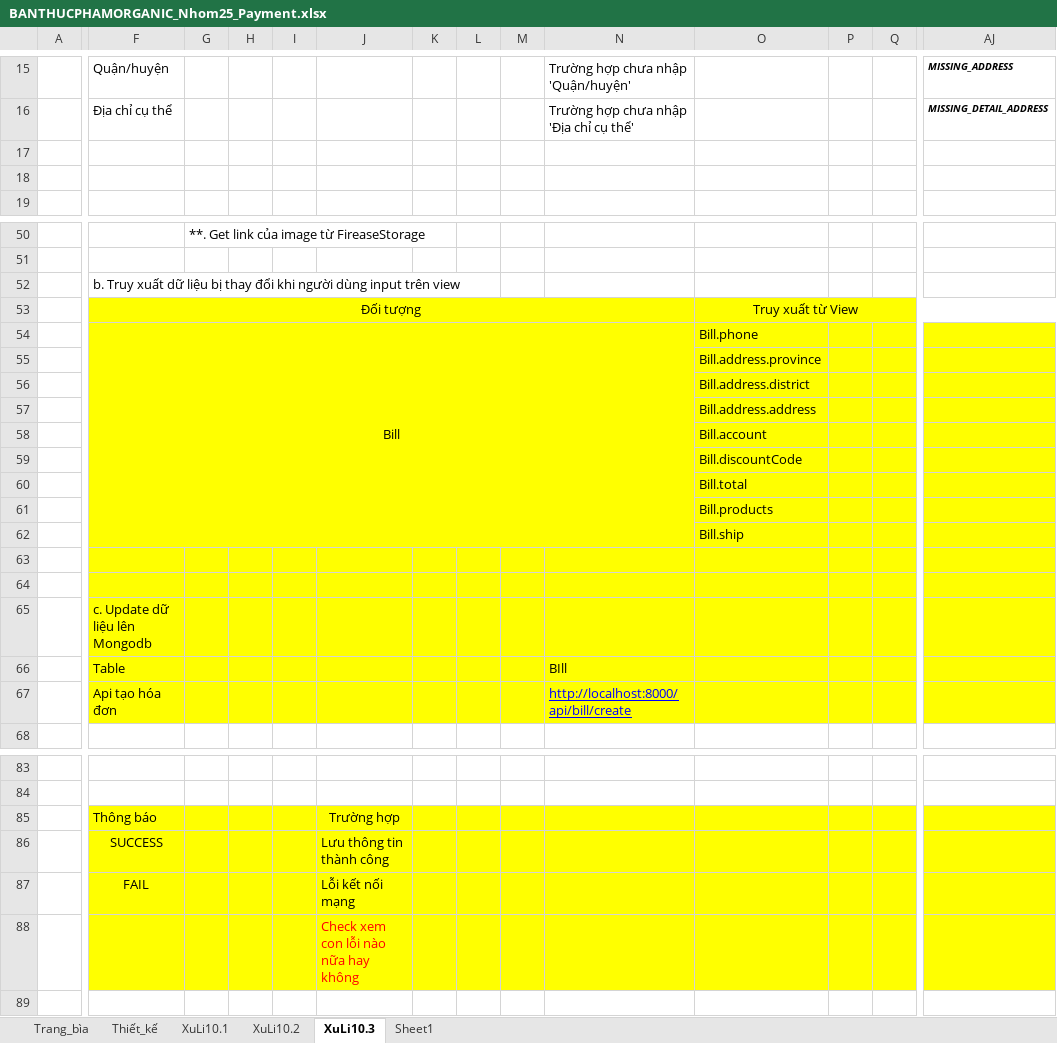
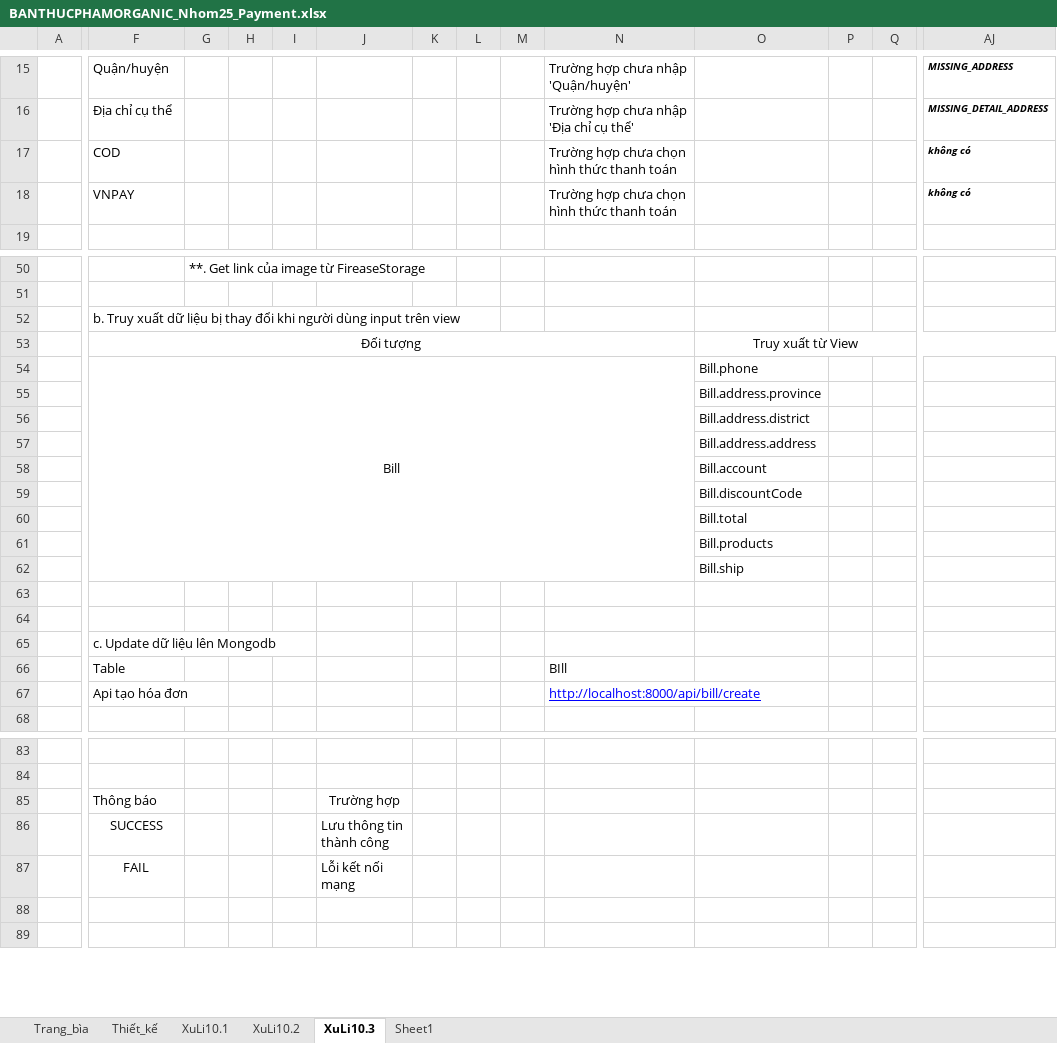
Before and after one commit to TuiTenTuan/eCommerce-Organic, an Excel workbook: BaoCaoDinhKy/BaoCaoLan2/BANTHUCPHAMORGANIC_Nhom25_Payment.xlsx, sheet XuLi10.3, drawn as a sheet; only a part is shown, gaps mark what is left out; values as stored, in another font and other column widths than the file's, no borders; charts and pictures not drawn; rows hold the shown columns only; the diff covers the shown part only; the diff names each change by its address in the sheet, - before the commit and + after, or states it on an @@ line.

```diff
--- a/BaoCaoDinhKy/BaoCaoLan2/BANTHUCPHAMORGANIC_Nhom25_Payment.xlsx (sheet XuLi10.3)
+++ b/BaoCaoDinhKy/BaoCaoLan2/BANTHUCPHAMORGANIC_Nhom25_Payment.xlsx (sheet XuLi10.3)
-row 17: (empty)
+row 17:  | COD |  |  |  |  |  |  |  | Trường hợp chưa chọn hình thức thanh toán |  |  |  | không có
-row 18: (empty)
+row 18:  | VNPAY |  |  |  |  |  |  |  | Trường hợp chưa chọn hình thức thanh toán |  |  |  | không có
-F53:AJ67 fill: #FFFF00
+F53:AJ67 fill: none
-F85:AJ88 fill: #FFFF00
+F85:AJ88 fill: none
-J88: Check xem con lỗi nào nữa hay không
+J88: (empty)
```
Also changed, not shown: cell formats elsewhere in this sheet, sheet XuLi10.1, charts or pictures, BaoCaoDinhKy/BaoCaoLan2/BANTHUCPHAMORGANIC_Nhom25_Addproduct.xlsx, 2 other files.
